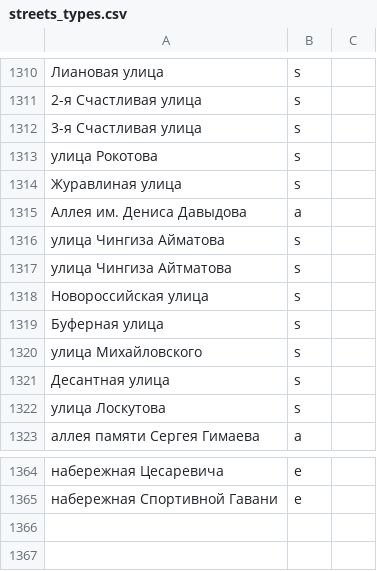
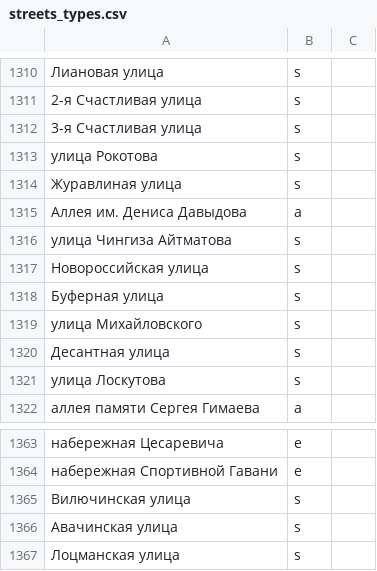
Before and after one commit to skirienko/vvmap, a CSV file: streets_types.csv, drawn as a sheet; only a part is shown, gaps mark what is left out; removed rows and columns are numbered as before the commit, all else as after; the diff names each change by its address in the sheet, - before the commit and + after, or states it on an @@ line.

```diff
--- a/streets_types.csv
+++ b/streets_types.csv
-row 1316: улица Чингиза Айматова | s
+row 1365: Вилючинская улица | s
+row 1366: Авачинская улица | s
+row 1367: Лоцманская улица | s
```
Also changed, not shown: streets_genders.csv, streets_years.csv, 3 other files.
